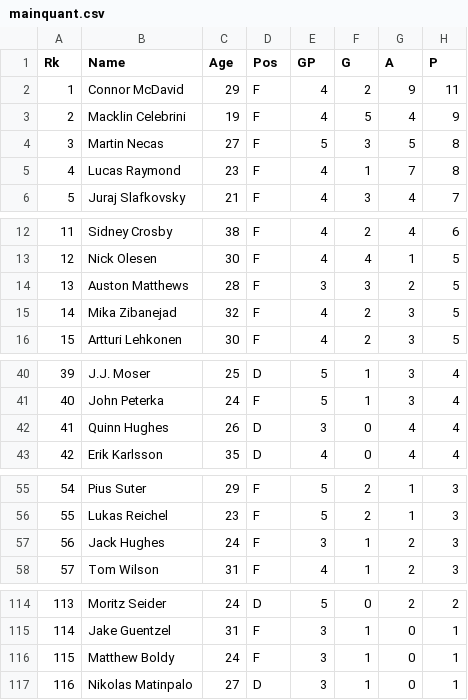
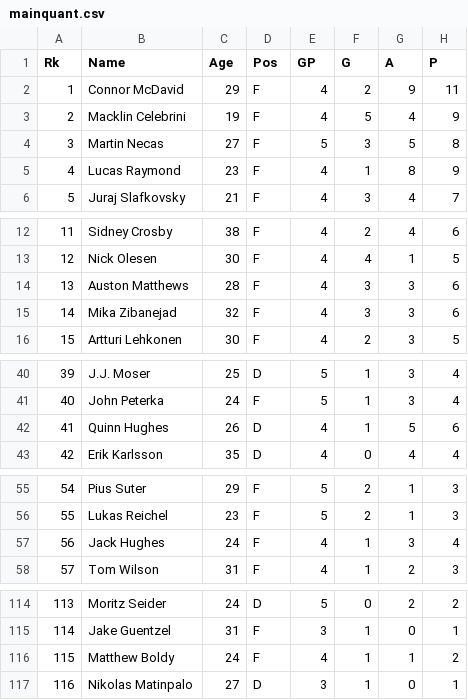
Before and after one commit to the-quietwolf/YHitT-2026-Olympics-App, a CSV file: mainquant.csv, drawn as a sheet; only a part is shown, gaps mark what is left out; the diff covers the shown part only.

Commit message:
Add files via upload

```diff
--- a/mainquant.csv
+++ b/mainquant.csv
@@ -4,3 +4,3 @@
 3,Martin Necas,27,F,5,3,5,8
-4,Lucas Raymond,23,F,4,1,7,8
+4,Lucas Raymond,23,F,4,1,8,9
 5,Juraj Slafkovsky,21,F,4,3,4,7
@@ -13,4 +13,4 @@
 12,Nick Olesen,30,F,4,4,1,5
-13,Auston Matthews,28,F,3,3,2,5
-14,Mika Zibanejad,32,F,4,2,3,5
+13,Auston Matthews,28,F,4,3,3,6
+14,Mika Zibanejad,32,F,4,3,3,6
 15,Artturi Lehkonen,30,F,4,2,3,5
@@ -41,3 +41,3 @@
 40,John Peterka,24,F,5,1,3,4
-41,Quinn Hughes,26,D,3,0,4,4
+41,Quinn Hughes,26,D,4,1,5,6
 42,Erik Karlsson,35,D,4,0,4,4
@@ -56,3 +56,3 @@
 55,Lukas Reichel,23,F,5,2,1,3
-56,Jack Hughes,24,F,3,1,2,3
+56,Jack Hughes,24,F,4,1,3,4
 57,Tom Wilson,31,F,4,1,2,3
@@ -115,3 +115,3 @@
 114,Jake Guentzel,31,F,3,1,0,1
-115,Matthew Boldy,24,F,3,1,0,1
+115,Matthew Boldy,24,F,4,1,1,2
 116,Nikolas Matinpalo,27,D,3,1,0,1
```
Also changed, not shown: 4 edited cells elsewhere in this file.
